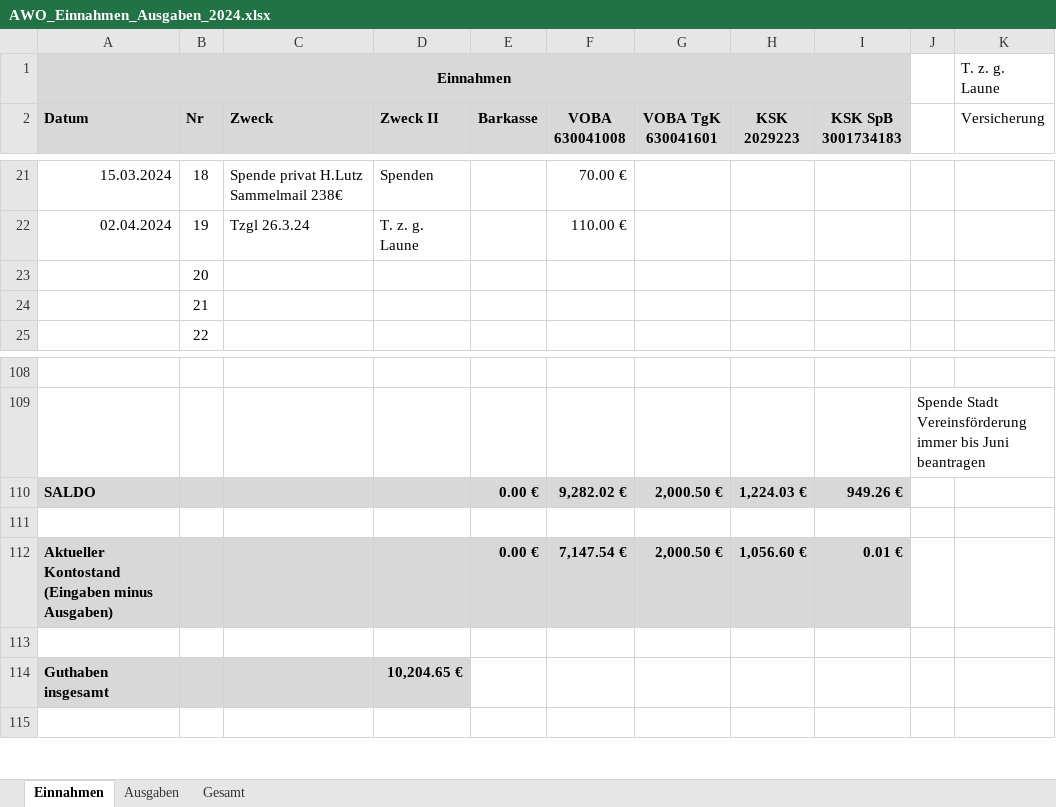
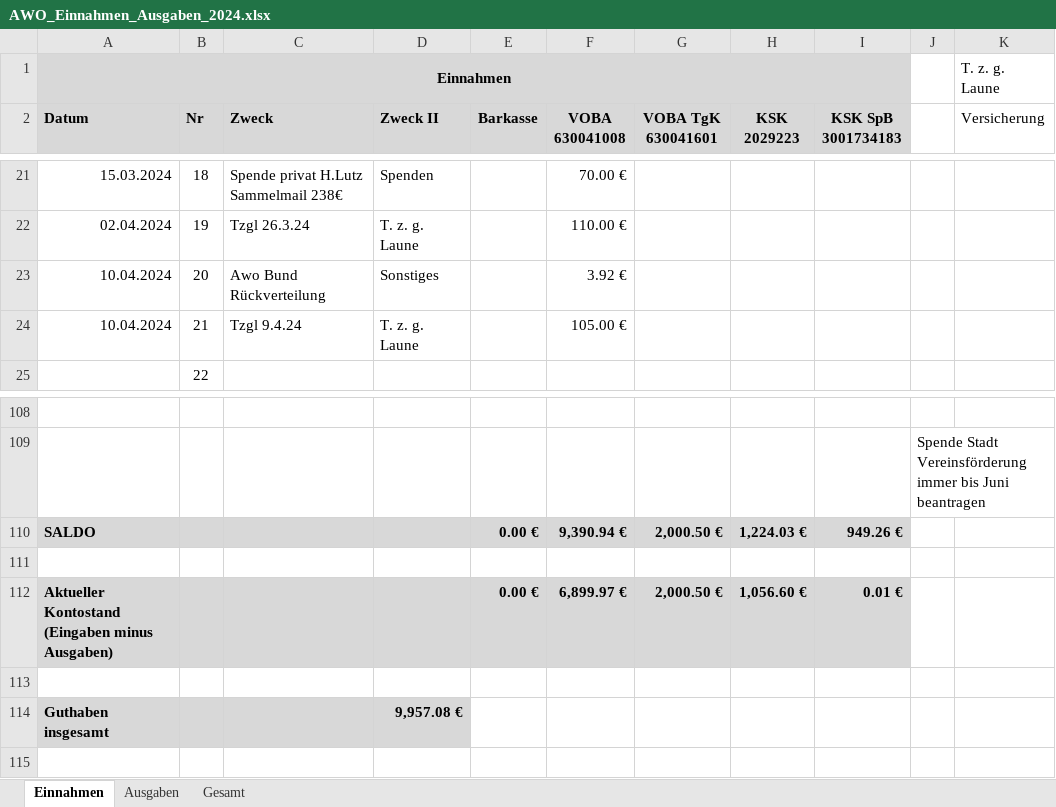
Before and after one commit to bwildner/AWO, an Excel workbook: 2024/AWO_Einnahmen_Ausgaben_2024.xlsx, sheet Einnahmen, drawn as a sheet; only a part is shown, gaps mark what is left out; values as stored, in another font and other column widths than the file's, no borders; conditional formats not drawn; the diff names each change by its address in the sheet, - before the commit and + after, or states it on an @@ line.

```diff
--- a/2024/AWO_Einnahmen_Ausgaben_2024.xlsx (sheet Einnahmen)
+++ b/2024/AWO_Einnahmen_Ausgaben_2024.xlsx (sheet Einnahmen)
-A23:A24 (Datum): (empty)
+A23:A24 (Datum): 10.04.2024
-C23 (Zweck): (empty)
+C23 (Zweck): Awo Bund Rückverteilung
-D23 (Zweck II): (empty)
+D23 (Zweck II): Sonstiges
-F23 (VOBA 630041008): (empty)
+F23 (VOBA 630041008): 3.92 €
-C24 (Zweck): (empty)
+C24 (Zweck): Tzgl 9.4.24
-D24 (Zweck II): (empty)
+D24 (Zweck II): T. z. g. Laune
-F24 (VOBA 630041008): (empty)
+F24 (VOBA 630041008): 105.00 €
-F110 (VOBA 630041008): 9,282.02 €
+F110 (VOBA 630041008): 9,390.94 €
-F112 (VOBA 630041008): 7,147.54 €
+F112 (VOBA 630041008): 6,899.97 €
-D114 (Zweck II): 10,204.65 €
+D114 (Zweck II): 9,957.08 €
```
Also changed, not shown: sheet Ausgaben, 6 other files.
